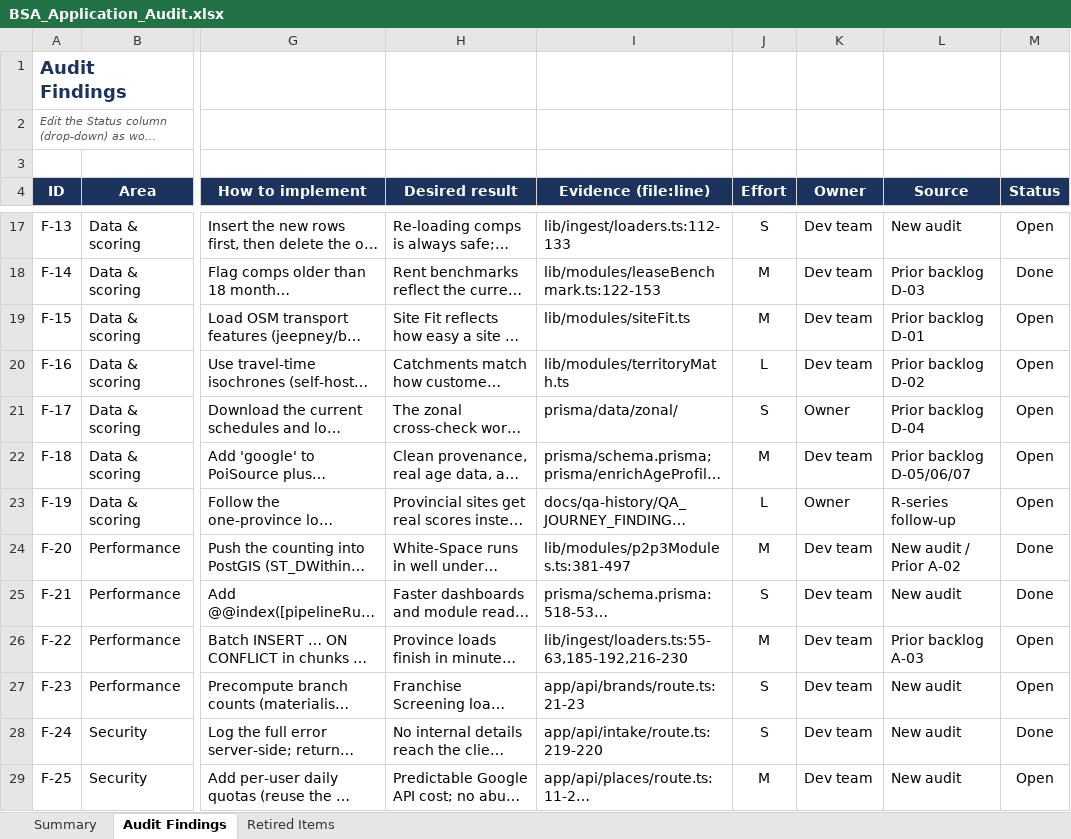
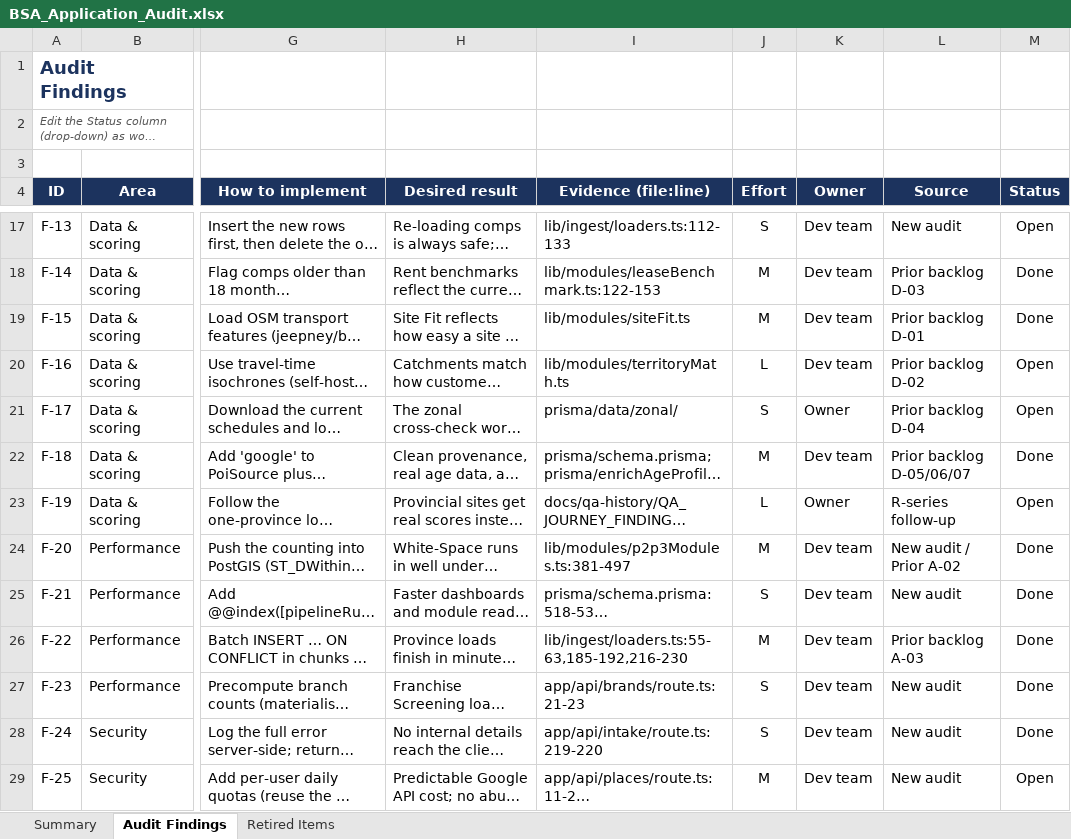
Before and after one commit to jcsylvester000/bsa-version-3, an Excel workbook: docs/BSA_Application_Audit.xlsx, sheet Audit Findings, drawn as a sheet; only a part is shown, gaps mark what is left out; long unchanged cells end in …; values as stored, in another font and other column widths than the file's, no borders; charts and pictures and conditional formats not drawn; the diff names each change by its address in the sheet, - before the commit and + after, or states it on an @@ line.

```diff
--- a/docs/BSA_Application_Audit.xlsx (sheet Audit Findings)
+++ b/docs/BSA_Application_Audit.xlsx (sheet Audit Findings)
-M19 (Status): Open
+M19 (Status): Done
-M22 (Status): Open
+M22 (Status): Done
-M26:M27 (Status): Open
+M26:M27 (Status): Done
```
Also changed, not shown: sheet Summary, 19 other files.
